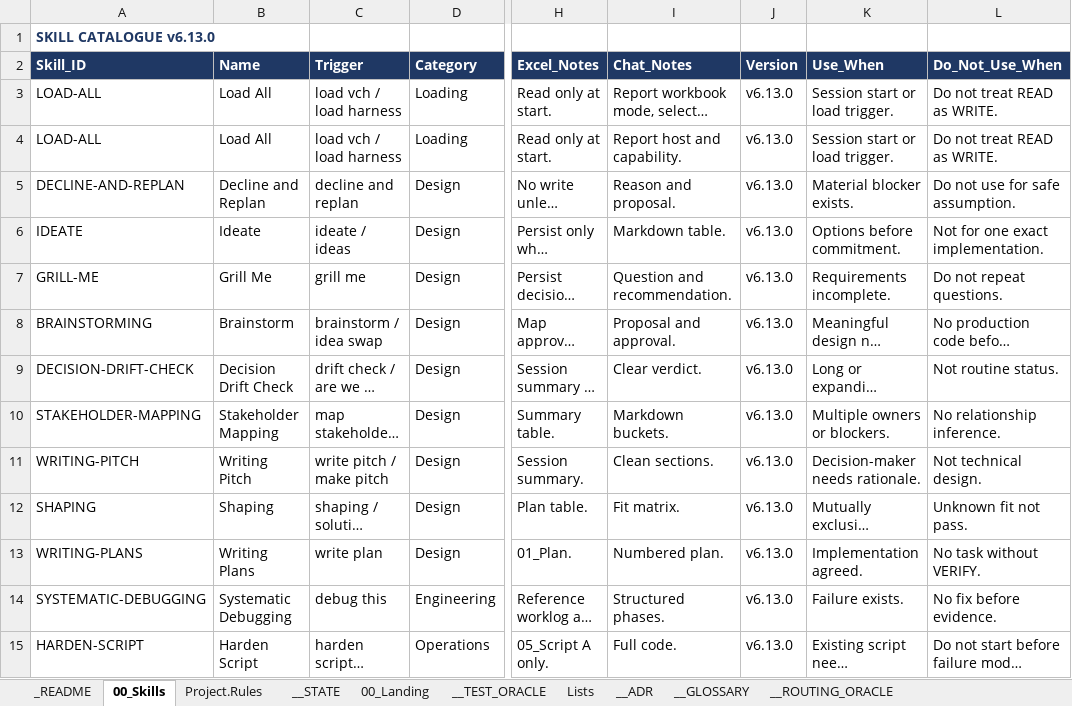
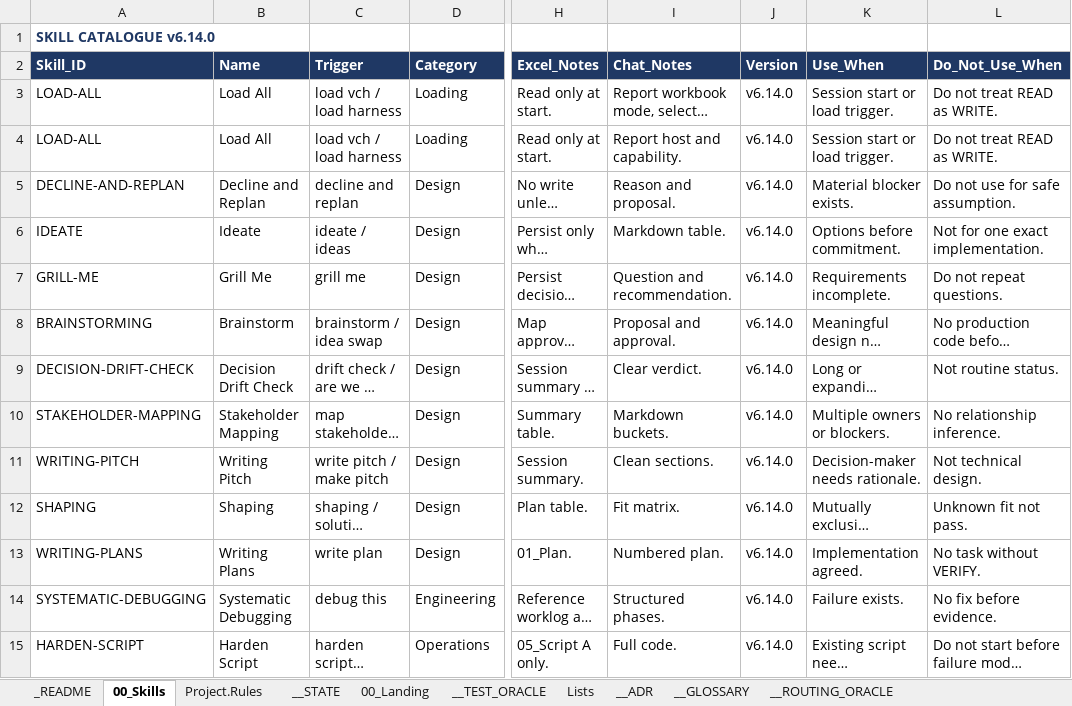
Before and after one commit to tkromsa/verifiable-copilot-harness, an Excel workbook: core/VCH_HarnessCore.xlsx, sheet 00_Skills, drawn as a sheet; only a part is shown, gaps mark what is left out; long unchanged cells end in …; values as stored, in another font and other column widths than the file's, no borders; the diff covers the shown part only; the diff names each change by its address in the sheet, - before the commit and + after, or states it on an @@ line.

Commit message:
v6.14.0: STATUS + CAPABILITY-DISCOVERY skills, Status Card (ADR-013)

```diff
--- a/core/VCH_HarnessCore.xlsx (sheet 00_Skills)
+++ b/core/VCH_HarnessCore.xlsx (sheet 00_Skills)
-A1 (Skill_ID): SKILL CATALOGUE v6.13.0
+A1 (Skill_ID): SKILL CATALOGUE v6.14.0
-J3:J15 (Version): v6.13.0
+J3:J15 (Version): v6.14.0
```
Also changed, not shown: 2 added rows and 29 edited cells elsewhere in this sheet, sheet __ROUTING_ORACLE, sheet __ADR, sheet __TEST_ORACLE, sheet _README, sheet __GLOSSARY, sheet __STATE, 3 more sheets.
